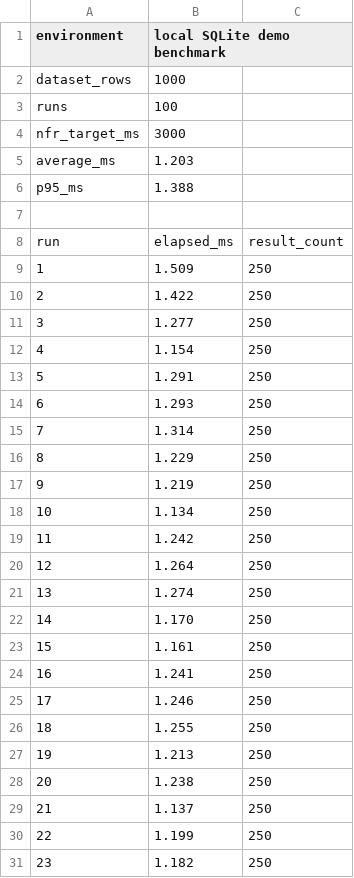
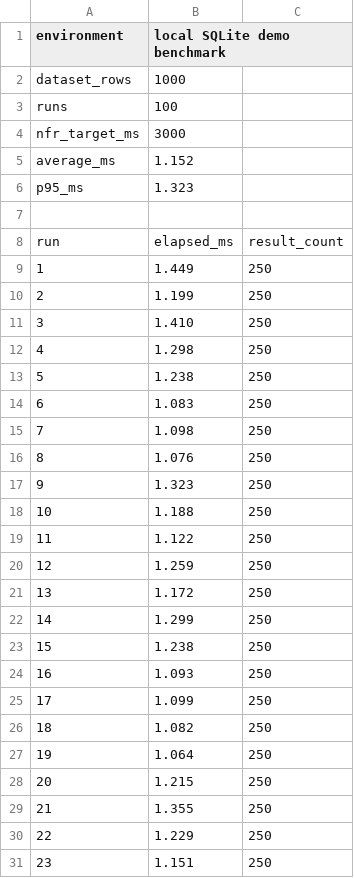
Before and after one commit to kiet20051208/csw303-campus-lost-and-found, a CSV file: evidence/performance/PERF_Search_Filter_Timing.csv, drawn as a sheet; only a part is shown; the diff covers the shown part only.

```diff
--- a/evidence/performance/PERF_Search_Filter_Timing.csv
+++ b/evidence/performance/PERF_Search_Filter_Timing.csv
@@ -4,28 +4,28 @@ runs,100
 nfr_target_ms,3000
-average_ms,1.203
-p95_ms,1.388
+average_ms,1.152
+p95_ms,1.323
 
 run,elapsed_ms,result_count
-1,1.509,250
-2,1.422,250
-3,1.277,250
-4,1.154,250
-5,1.291,250
-6,1.293,250
-7,1.314,250
-8,1.229,250
-9,1.219,250
-10,1.134,250
-11,1.242,250
-12,1.264,250
-13,1.274,250
-14,1.170,250
-15,1.161,250
-16,1.241,250
-17,1.246,250
-18,1.255,250
-19,1.213,250
-20,1.238,250
-21,1.137,250
-22,1.199,250
-23,1.182,250
+1,1.449,250
+2,1.199,250
+3,1.410,250
+4,1.298,250
+5,1.238,250
+6,1.083,250
+7,1.098,250
+8,1.076,250
+9,1.323,250
+10,1.188,250
+11,1.122,250
+12,1.259,250
+13,1.172,250
+14,1.299,250
+15,1.238,250
+16,1.093,250
+17,1.099,250
+18,1.082,250
+19,1.064,250
+20,1.215,250
+21,1.355,250
+22,1.229,250
+23,1.151,250
```
Also changed, not shown: 76 edited cells elsewhere in this file, 1 other file.
